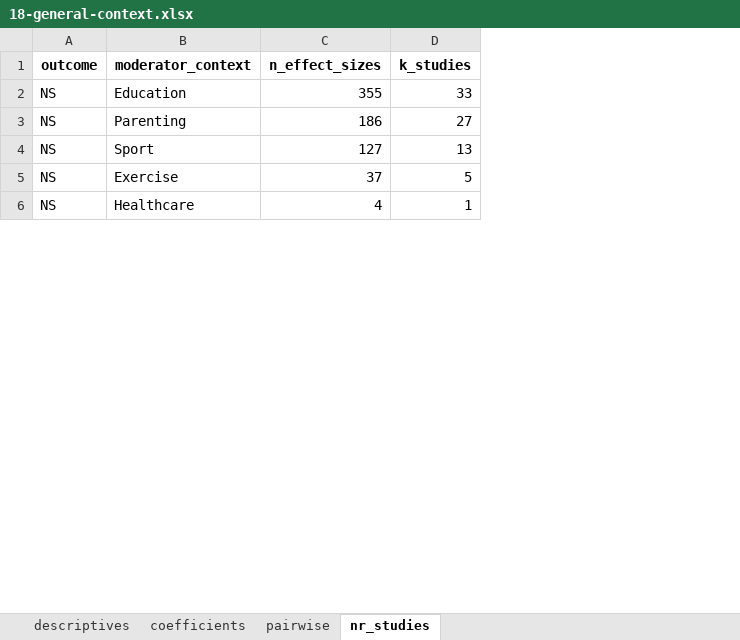
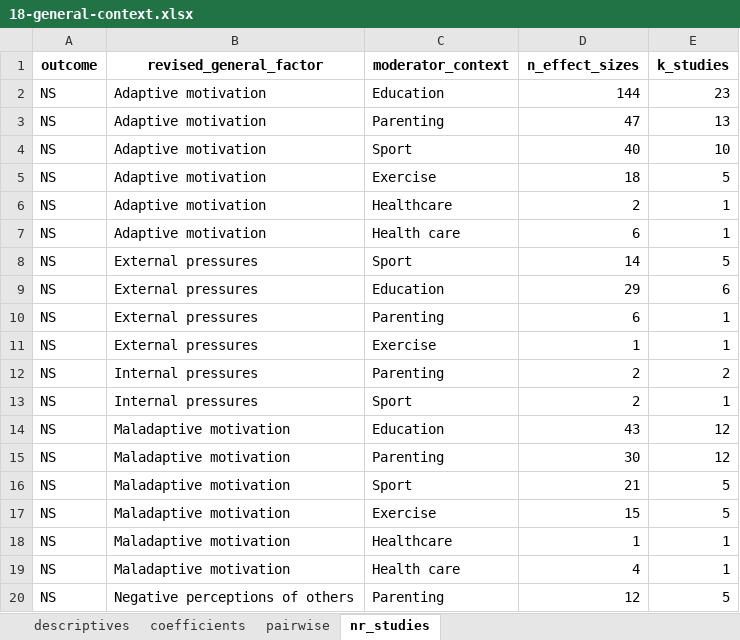
Before and after one commit to antonkalen/meta-analys-corr, an Excel workbook: output/18-general-context.xlsx, sheet nr_studies, drawn as a sheet; only a part is shown; values as stored, in another font and other column widths than the file's, no borders; addresses are those after the commit; the diff covers the shown part only; the diff names each change by its address in the sheet, - before the commit and + after, or states it on an @@ line.

```diff
--- a/output/18-general-context.xlsx (sheet nr_studies)
+++ b/output/18-general-context.xlsx (sheet nr_studies)
+column B (revised_general_factor), rows 2-5: all Adaptive motivation; row 19: Maladaptive motivation
-D2 (n_effect_sizes): 355
+D2 (n_effect_sizes): 144
-E2 (k_studies): 33
+E2 (k_studies): 23
-D3 (n_effect_sizes): 186
+D3 (n_effect_sizes): 47
-E3 (k_studies): 27
+E3 (k_studies): 13
-D4 (n_effect_sizes): 127
+D4 (n_effect_sizes): 40
-E4 (k_studies): 13
+E4 (k_studies): 10
-D5 (n_effect_sizes): 37
+D5 (n_effect_sizes): 18
+row 6: NS | Adaptive motivation | Healthcare | 2 | 1
+row 7: NS | Adaptive motivation | Health care | 6 | 1
+row 8: NS | External pressures | Sport | 14 | 5
+row 9: NS | External pressures | Education | 29 | 6
+row 10: NS | External pressures | Parenting | 6 | 1
+row 11: NS | External pressures | Exercise | 1 | 1
+row 12: NS | Internal pressures | Parenting | 2 | 2
+row 13: NS | Internal pressures | Sport | 2 | 1
+row 14: NS | Maladaptive motivation | Education | 43 | 12
+row 15: NS | Maladaptive motivation | Parenting | 30 | 12
+row 16: NS | Maladaptive motivation | Sport | 21 | 5
+row 17: NS | Maladaptive motivation | Exercise | 15 | 5
+row 18: NS | Maladaptive motivation | Healthcare | 1 | 1
-C19 (moderator_context): Healthcare
+C19 (moderator_context): Health care
+row 20: NS | Negative perceptions of others | Parenting | 12 | 5
```
Also changed, not shown: 57 added rows and 10 edited cells elsewhere in this sheet, output/16-general-design.xlsx, output/17-general-country.xlsx, 21 other files.
